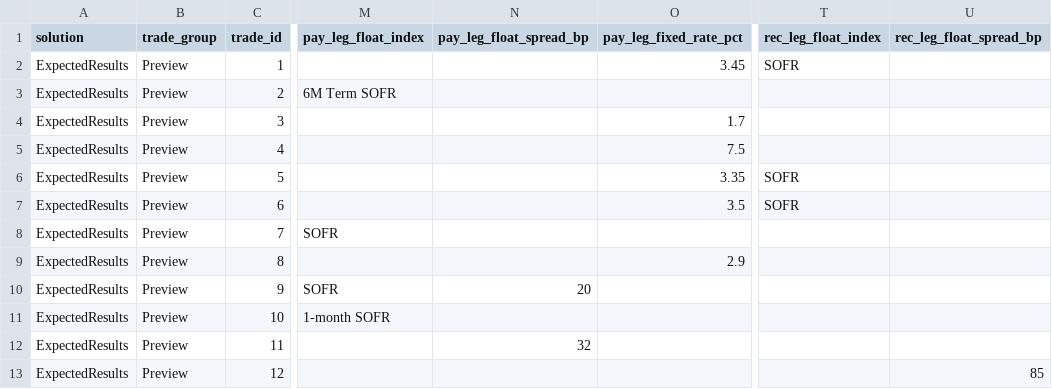
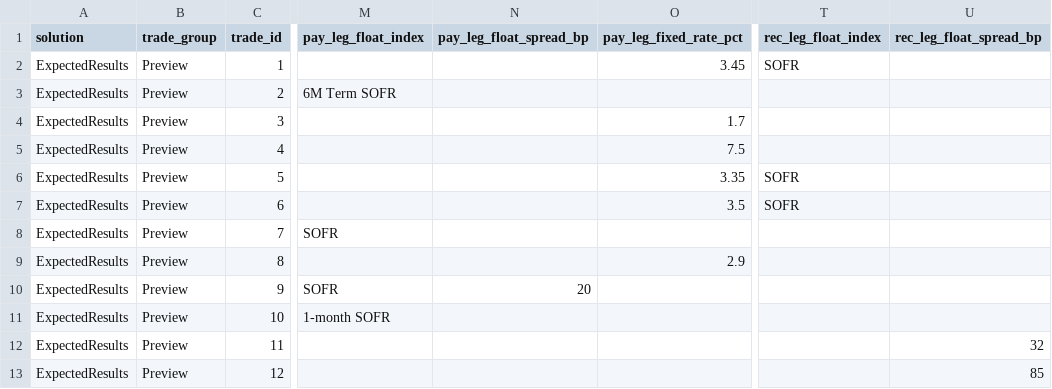
Before and after one commit to compatibl/hackathon2024, a CSV file: cl/hackathon/HackathonOutput.csv, drawn as a sheet; only a part is shown, gaps mark what is left out; the diff names each change by its address in the sheet, - before the commit and + after, or states it on an @@ line.

Commit message:
Moved 32bp spread to the correct side.
(cherry picked from commit 4fa5fbac7a0b3041338227e2233abf3bc288a2a7)

```diff
--- a/cl/hackathon/HackathonOutput.csv
+++ b/cl/hackathon/HackathonOutput.csv
-N12 (pay_leg_float_spread_bp): 32
+N12 (pay_leg_float_spread_bp): (empty)
-U12 (rec_leg_float_spread_bp): (empty)
+U12 (rec_leg_float_spread_bp): 32
```
Also changed, not shown: 1 other file.
